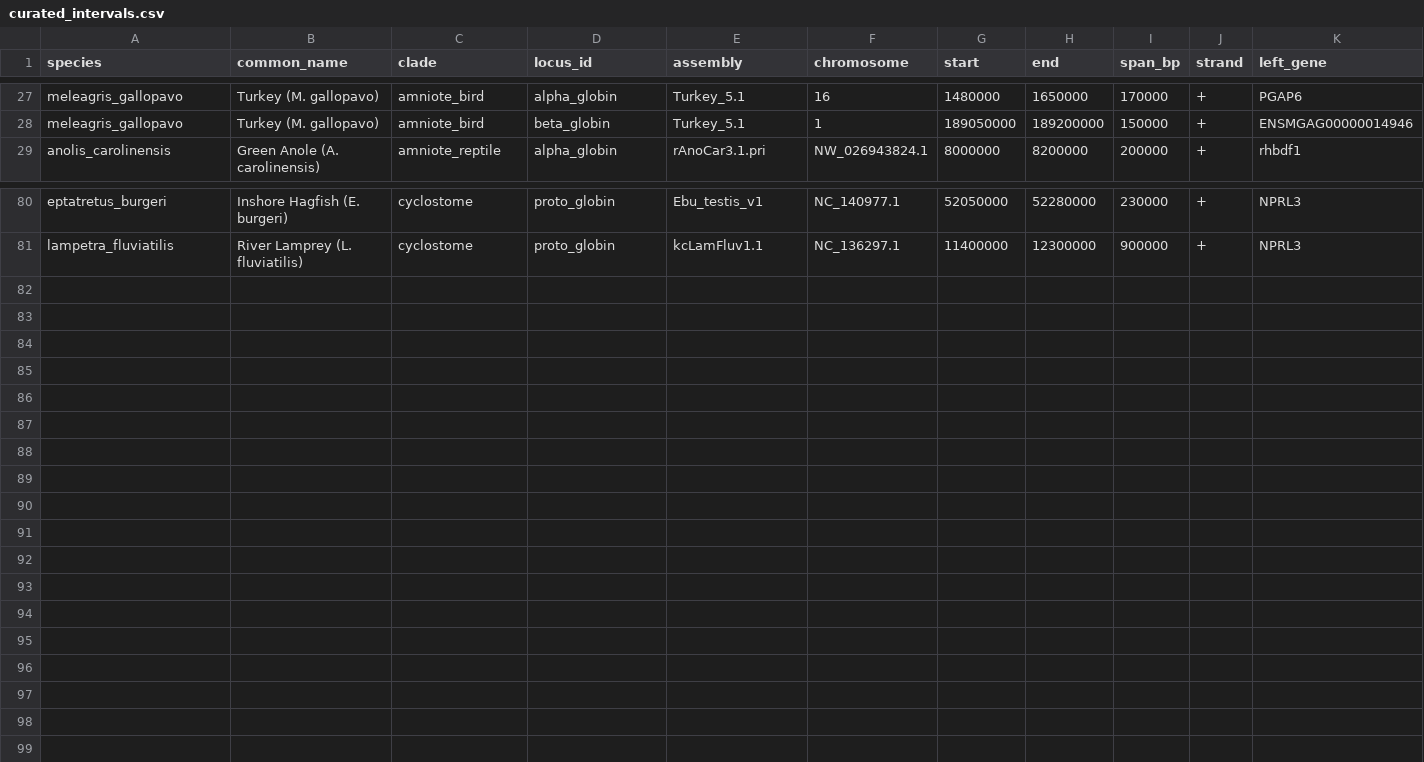
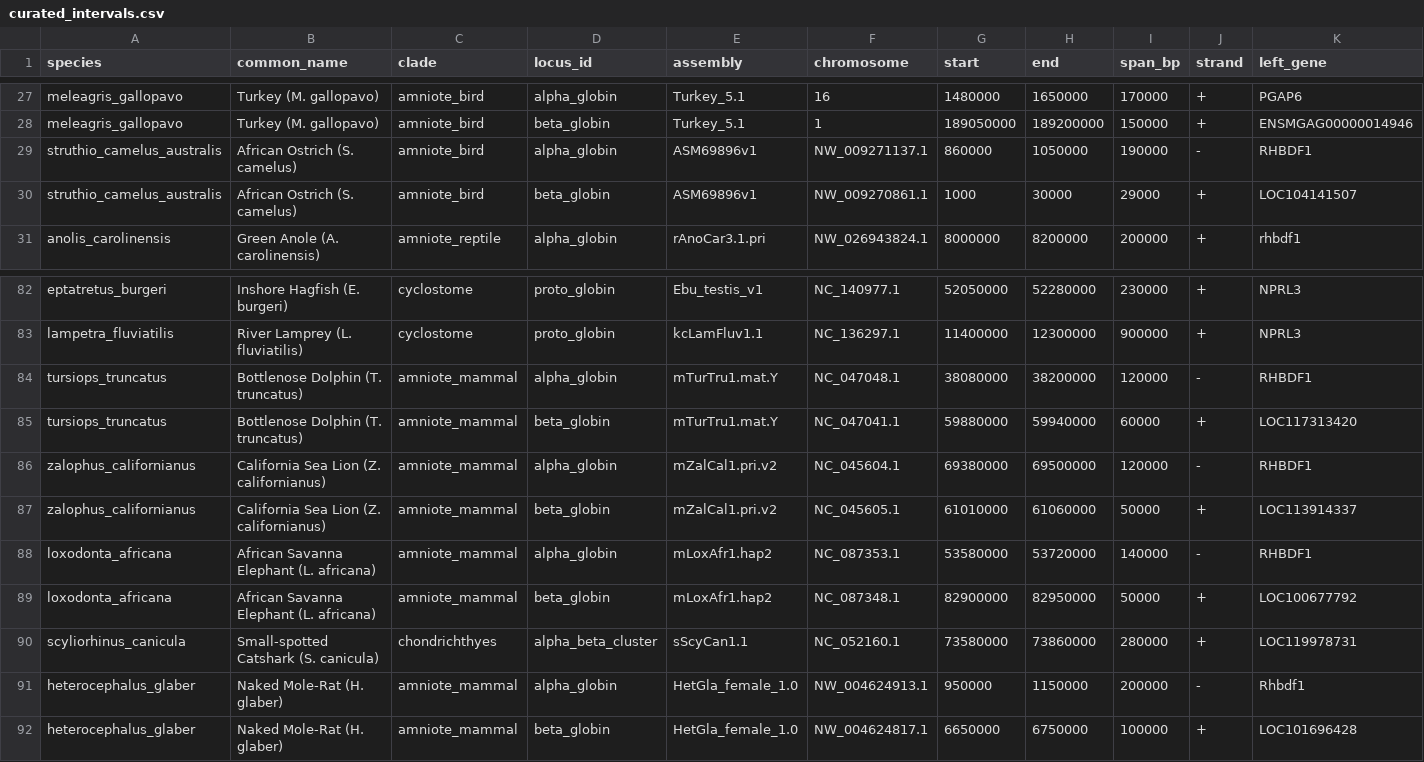
Before and after one commit to ibrahimus/globin, a CSV file: results/curated_intervals.csv, drawn as a sheet; only a part is shown, gaps mark what is left out; rows hold the shown columns only; the diff names each change by its address in the sheet, - before the commit and + after, or states it on an @@ line.

```diff
--- a/results/curated_intervals.csv
+++ b/results/curated_intervals.csv
+row 29: struthio_camelus_australis | African Ostrich (S. camelus) | amniote_bird | alpha_globin | ASM69896v1 | NW_009271137.1 | 860000 | 1050000 | 190000 | - | RHBDF1
+row 30: struthio_camelus_australis | African Ostrich (S. camelus) | amniote_bird | beta_globin | ASM69896v1 | NW_009270861.1 | 1000 | 30000 | 29000 | + | LOC104141507
+row 84: tursiops_truncatus | Bottlenose Dolphin (T. truncatus) | amniote_mammal | alpha_globin | mTurTru1.mat.Y | NC_047048.1 | 38080000 | 38200000 | 120000 | - | RHBDF1
+row 85: tursiops_truncatus | Bottlenose Dolphin (T. truncatus) | amniote_mammal | beta_globin | mTurTru1.mat.Y | NC_047041.1 | 59880000 | 59940000 | 60000 | + | LOC117313420
+row 86: zalophus_californianus | California Sea Lion (Z. californianus) | amniote_mammal | alpha_globin | mZalCal1.pri.v2 | NC_045604.1 | 69380000 | 69500000 | 120000 | - | RHBDF1
+row 87: zalophus_californianus | California Sea Lion (Z. californianus) | amniote_mammal | beta_globin | mZalCal1.pri.v2 | NC_045605.1 | 61010000 | 61060000 | 50000 | + | LOC113914337
+row 88: loxodonta_africana | African Savanna Elephant (L. africana) | amniote_mammal | alpha_globin | mLoxAfr1.hap2 | NC_087353.1 | 53580000 | 53720000 | 140000 | - | RHBDF1
+row 89: loxodonta_africana | African Savanna Elephant (L. africana) | amniote_mammal | beta_globin | mLoxAfr1.hap2 | NC_087348.1 | 82900000 | 82950000 | 50000 | + | LOC100677792
+row 90: scyliorhinus_canicula | Small-spotted Catshark (S. canicula) | chondrichthyes | alpha_beta_cluster | sScyCan1.1 | NC_052160.1 | 73580000 | 73860000 | 280000 | + | LOC119978731
+row 91: heterocephalus_glaber | Naked Mole-Rat (H. glaber) | amniote_mammal | alpha_globin | HetGla_female_1.0 | NW_004624913.1 | 950000 | 1150000 | 200000 | - | Rhbdf1
+row 92: heterocephalus_glaber | Naked Mole-Rat (H. glaber) | amniote_mammal | beta_globin | HetGla_female_1.0 | NW_004624817.1 | 6650000 | 6750000 | 100000 | + | LOC101696428
```
Also changed, not shown: 1_data_from_mike/data/curated_intervals.csv, data/curated_intervals.csv, 39 other files.
